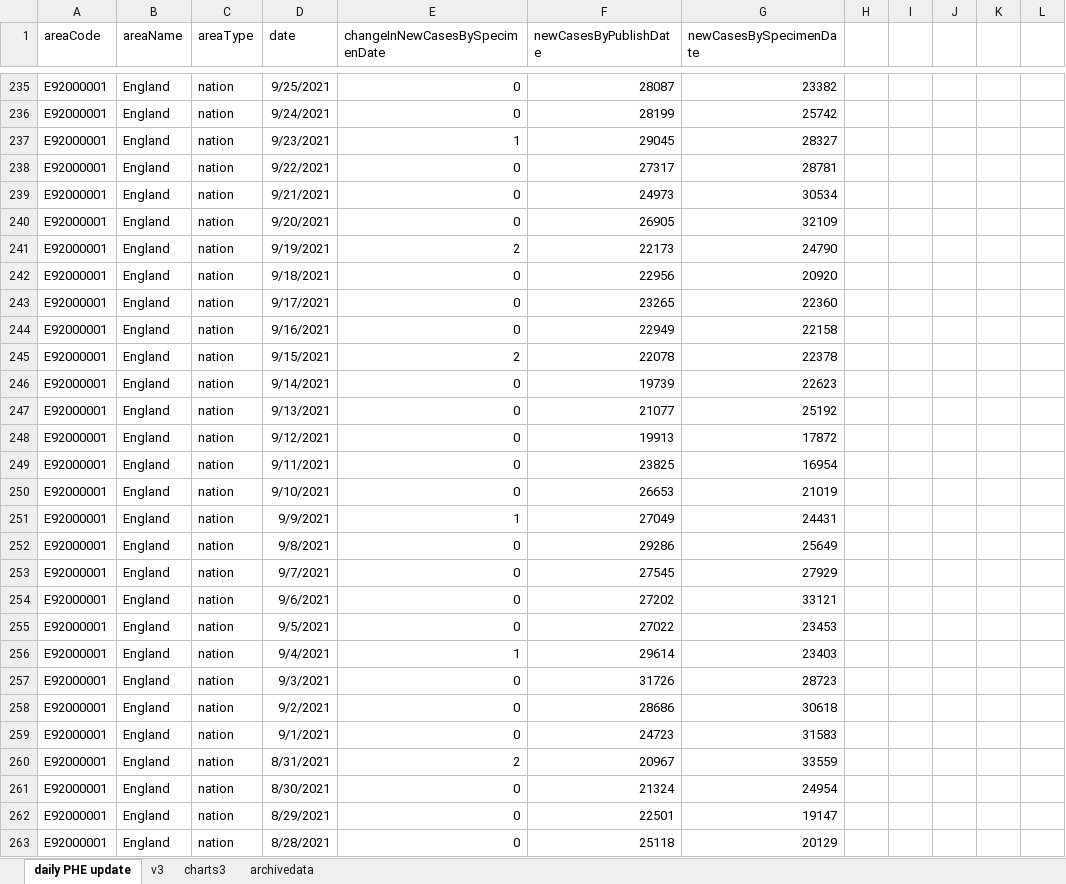
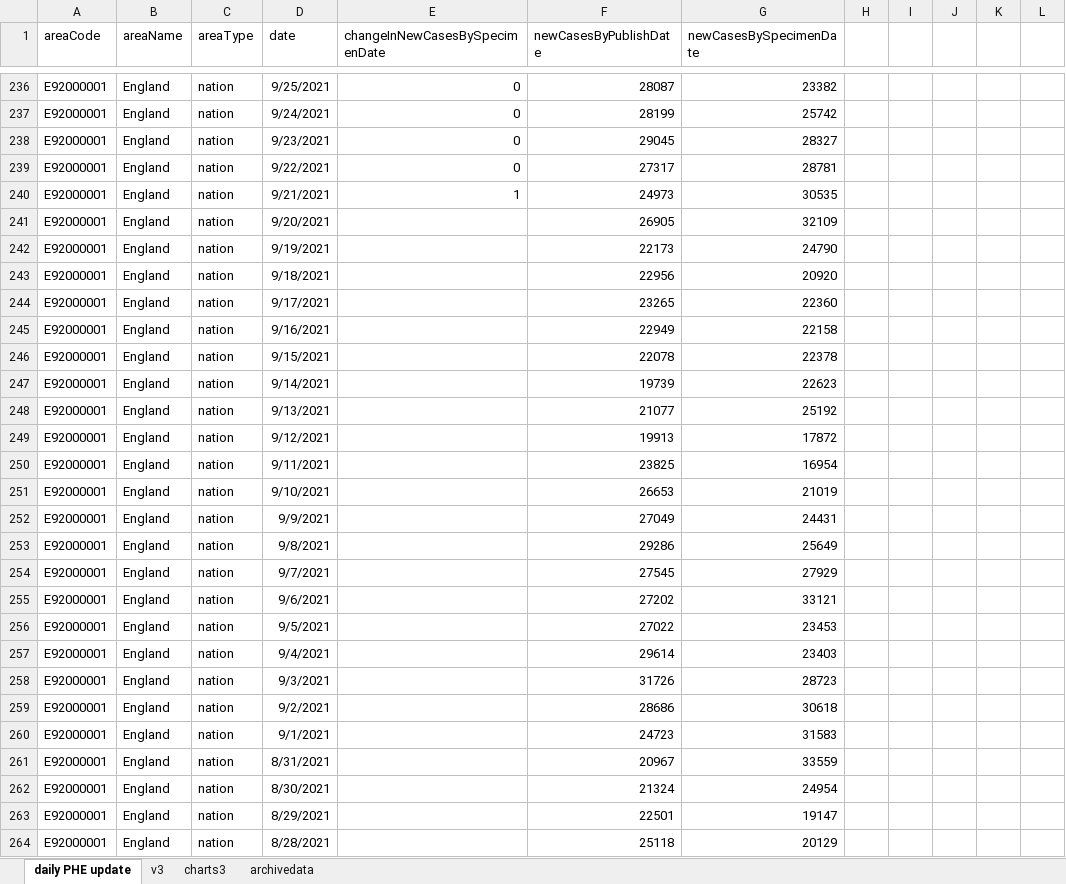
Before and after one commit to chrisdrakeuk/Cases_Reported_by_specimen_date, an Excel workbook: 602 - Eng Cases Reported by specimen date.xlsx, sheet daily PHE update, drawn as a sheet; only a part is shown, gaps mark what is left out; values as stored, in another font and other column widths than the file's, no borders; table styles not drawn; addresses are those after the commit; the diff covers the shown part only; the diff names each change by its address in the sheet, - before the commit and + after, or states it on an @@ line.

Commit message:
Update 602 - Eng Cases Reported by specimen date.xlsx

```diff
--- a/602 - Eng Cases Reported by specimen date.xlsx (sheet daily PHE update)
+++ b/602 - Eng Cases Reported by specimen date.xlsx (sheet daily PHE update)
-E238 (changeInNewCasesBySpecimenDate): 1
+E238 (changeInNewCasesBySpecimenDate): 0
-E240 (changeInNewCasesBySpecimenDate): 0
+E240 (changeInNewCasesBySpecimenDate): 1
-G240 (newCasesBySpecimenDate): 30534
+G240 (newCasesBySpecimenDate): 30535
-E241 (changeInNewCasesBySpecimenDate): 0
+E241 (changeInNewCasesBySpecimenDate): (empty)
-E242 (changeInNewCasesBySpecimenDate): 2
+E242 (changeInNewCasesBySpecimenDate): (empty)
-E243:E245 (changeInNewCasesBySpecimenDate): 0
+E243:E245 (changeInNewCasesBySpecimenDate): (empty)
-E246 (changeInNewCasesBySpecimenDate): 2
+E246 (changeInNewCasesBySpecimenDate): (empty)
-E247:E251 (changeInNewCasesBySpecimenDate): 0
+E247:E251 (changeInNewCasesBySpecimenDate): (empty)
-E252 (changeInNewCasesBySpecimenDate): 1
+E252 (changeInNewCasesBySpecimenDate): (empty)
-E253:E256 (changeInNewCasesBySpecimenDate): 0
+E253:E256 (changeInNewCasesBySpecimenDate): (empty)
-E257 (changeInNewCasesBySpecimenDate): 1
+E257 (changeInNewCasesBySpecimenDate): (empty)
-E258:E260 (changeInNewCasesBySpecimenDate): 0
+E258:E260 (changeInNewCasesBySpecimenDate): (empty)
-E261 (changeInNewCasesBySpecimenDate): 2
+E261 (changeInNewCasesBySpecimenDate): (empty)
-E262:E264 (changeInNewCasesBySpecimenDate): 0
+E262:E264 (changeInNewCasesBySpecimenDate): (empty)
```
Also changed, not shown: 1 added row and 468 edited cells elsewhere in this sheet, sheet charts3, sheet archivedata, sheet v3, charts or pictures.
